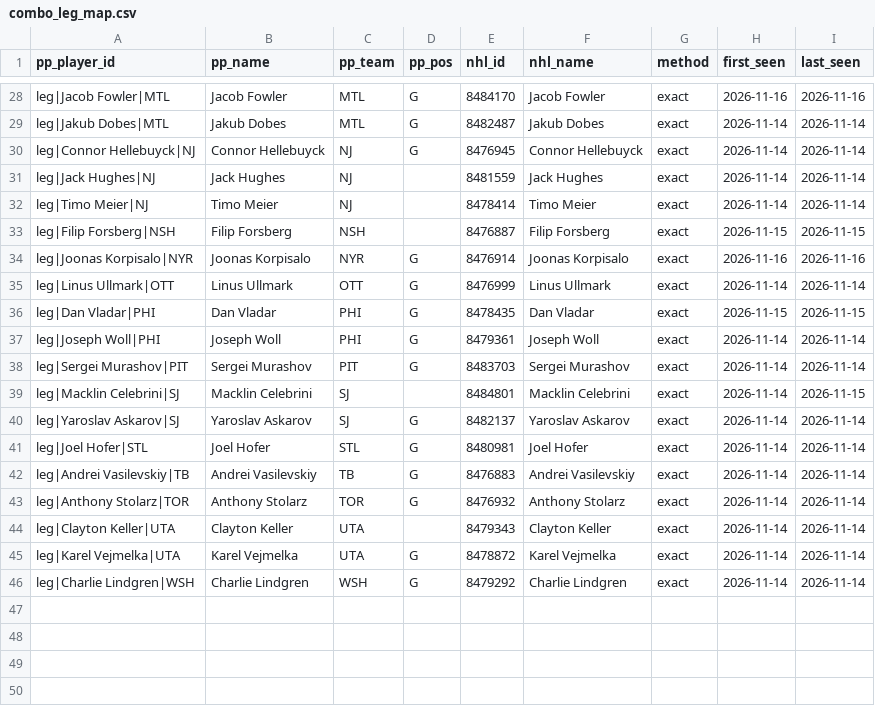
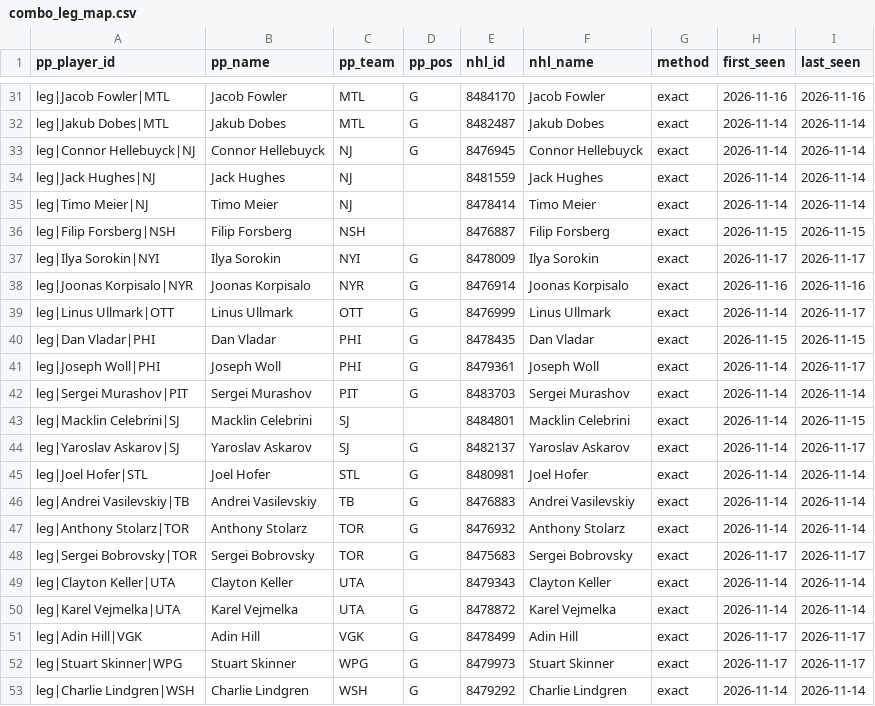
Before and after one commit to mileswilliams08/NHL-prop-model, a CSV file: data/combo_leg_map.csv, drawn as a sheet; only a part is shown, gaps mark what is left out; the diff covers the shown part only.

```diff
--- a/data/combo_leg_map.csv
+++ b/data/combo_leg_map.csv
@@ -33,9 +36,10 @@ leg|Timo Meier|NJ,Timo Meier,NJ,,8478414,Timo Meier,exact,2026-11-14,2026-11-14
 leg|Filip Forsberg|NSH,Filip Forsberg,NSH,,8476887,Filip Forsberg,exact,2026-11-15,2026-11-15
+leg|Ilya Sorokin|NYI,Ilya Sorokin,NYI,G,8478009,Ilya Sorokin,exact,2026-11-17,2026-11-17
 leg|Joonas Korpisalo|NYR,Joonas Korpisalo,NYR,G,8476914,Joonas Korpisalo,exact,2026-11-16,2026-11-16
-leg|Linus Ullmark|OTT,Linus Ullmark,OTT,G,8476999,Linus Ullmark,exact,2026-11-14,2026-11-14
+leg|Linus Ullmark|OTT,Linus Ullmark,OTT,G,8476999,Linus Ullmark,exact,2026-11-14,2026-11-17
 leg|Dan Vladar|PHI,Dan Vladar,PHI,G,8478435,Dan Vladar,exact,2026-11-15,2026-11-15
-leg|Joseph Woll|PHI,Joseph Woll,PHI,G,8479361,Joseph Woll,exact,2026-11-14,2026-11-14
+leg|Joseph Woll|PHI,Joseph Woll,PHI,G,8479361,Joseph Woll,exact,2026-11-14,2026-11-17
 leg|Sergei Murashov|PIT,Sergei Murashov,PIT,G,8483703,Sergei Murashov,exact,2026-11-14,2026-11-14
 leg|Macklin Celebrini|SJ,Macklin Celebrini,SJ,,8484801,Macklin Celebrini,exact,2026-11-14,2026-11-15
-leg|Yaroslav Askarov|SJ,Yaroslav Askarov,SJ,G,8482137,Yaroslav Askarov,exact,2026-11-14,2026-11-14
+leg|Yaroslav Askarov|SJ,Yaroslav Askarov,SJ,G,8482137,Yaroslav Askarov,exact,2026-11-14,2026-11-17
 leg|Joel Hofer|STL,Joel Hofer,STL,G,8480981,Joel Hofer,exact,2026-11-14,2026-11-14
@@ -43,4 +47,7 @@ leg|Andrei Vasilevskiy|TB,Andrei Vasilevskiy,TB,G,8476883,Andrei Vasilevskiy,exa
 leg|Anthony Stolarz|TOR,Anthony Stolarz,TOR,G,8476932,Anthony Stolarz,exact,2026-11-14,2026-11-14
+leg|Sergei Bobrovsky|TOR,Sergei Bobrovsky,TOR,G,8475683,Sergei Bobrovsky,exact,2026-11-17,2026-11-17
 leg|Clayton Keller|UTA,Clayton Keller,UTA,,8479343,Clayton Keller,exact,2026-11-14,2026-11-14
 leg|Karel Vejmelka|UTA,Karel Vejmelka,UTA,G,8478872,Karel Vejmelka,exact,2026-11-14,2026-11-14
+leg|Adin Hill|VGK,Adin Hill,VGK,G,8478499,Adin Hill,exact,2026-11-17,2026-11-17
+leg|Stuart Skinner|WPG,Stuart Skinner,WPG,G,8479973,Stuart Skinner,exact,2026-11-17,2026-11-17
 leg|Charlie Lindgren|WSH,Charlie Lindgren,WSH,G,8479292,Charlie Lindgren,exact,2026-11-14,2026-11-14
```
Also changed, not shown: 3 added rows and 4 edited cells elsewhere in this file, 6 other files.
